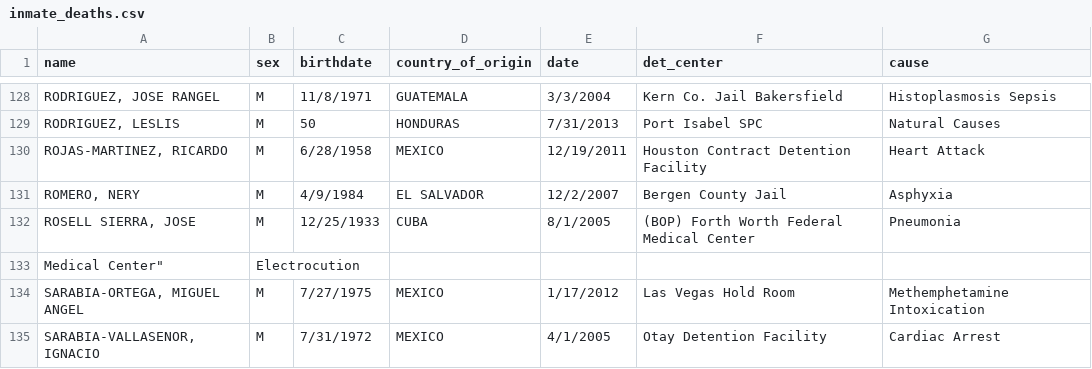
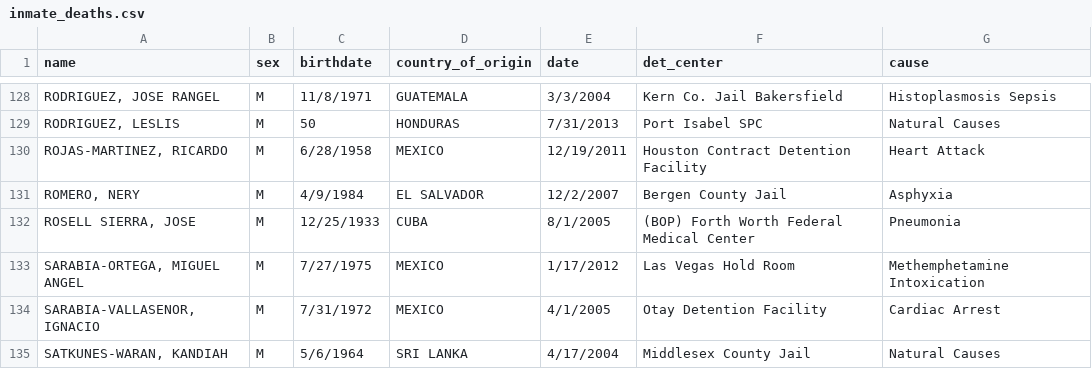
Before and after one commit to mexistentialist/death-by-detention, a CSV file: data/inmate_deaths.csv, drawn as a sheet; only a part is shown, gaps mark what is left out; the shorter side is filled out with more unchanged rows; the diff names each change by its address in the sheet, - before the commit and + after, or states it on an @@ line.

Commit message:
Using cleaned dataset instead

```diff
--- a/data/inmate_deaths.csv
+++ b/data/inmate_deaths.csv
-row 133: Medical Center" | Electrocution
```
Also changed, not shown: data/inmate_deaths_cleaned.csv, 1 other file.
